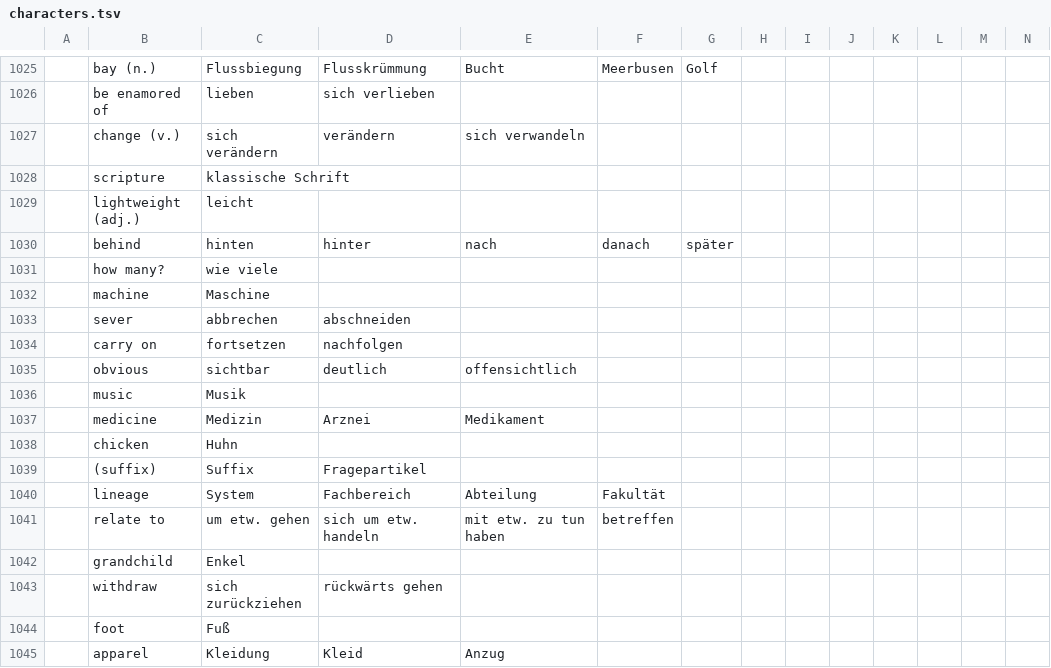
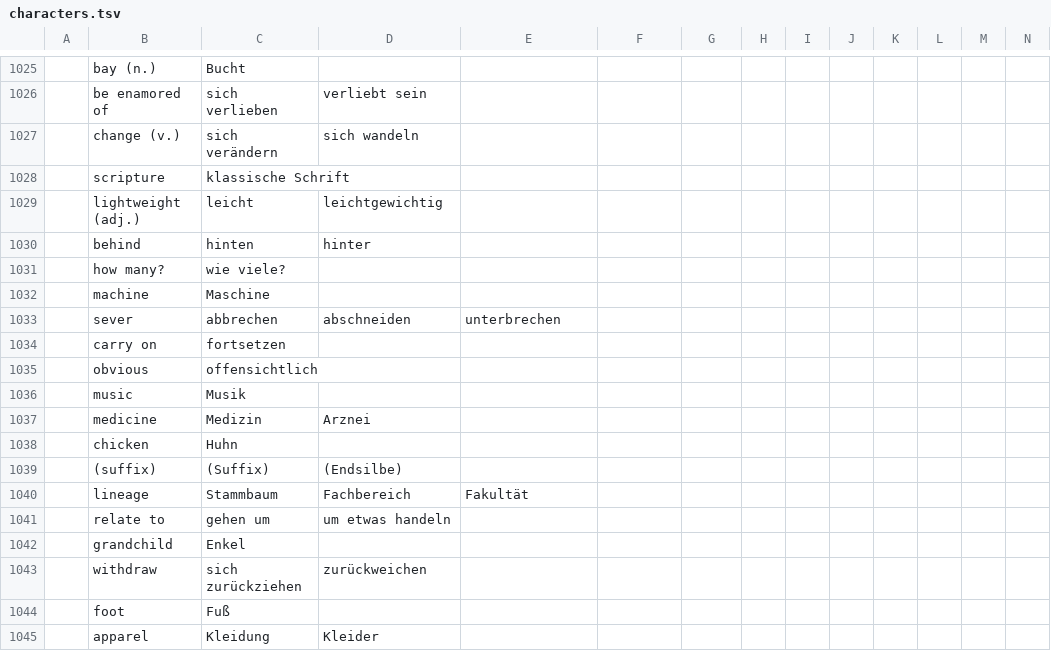
Before and after one commit to marcaltmann/hanzi, a TSV file: characters.tsv, drawn as a sheet; only a part is shown, gaps mark what is left out; the diff covers the shown part only; the diff names each change by its address in the sheet, - before the commit and + after, or states it on an @@ line.

```diff
--- a/characters.tsv
+++ b/characters.tsv
-C1025: Flussbiegung
+C1025: Bucht
-D1025: Flusskrümmung
+D1025: (empty)
-E1025: Bucht
+E1025: (empty)
-F1025: Meerbusen
+F1025: (empty)
-G1025: Golf
+G1025: (empty)
-C1026: lieben
+C1026: sich verlieben
-D1026: sich verlieben
+D1026: verliebt sein
-D1027: verändern
+D1027: sich wandeln
-E1027: sich verwandeln
+E1027: (empty)
-D1029: (empty)
+D1029: leichtgewichtig
-E1030: nach
+E1030: (empty)
-F1030: danach
+F1030: (empty)
-G1030: später
+G1030: (empty)
-C1031: wie viele
+C1031: wie viele?
-E1033: (empty)
+E1033: unterbrechen
-D1034: nachfolgen
+D1034: (empty)
-C1035: sichtbar
+C1035: offensichtlich
-D1035: deutlich
+D1035: (empty)
-E1035: offensichtlich
+E1035: (empty)
-E1037: Medikament
+E1037: (empty)
-C1039: Suffix
+C1039: (Suffix)
-D1039: Fragepartikel
+D1039: (Endsilbe)
-C1040: System
+C1040: Stammbaum
-E1040: Abteilung
+E1040: Fakultät
-F1040: Fakultät
+F1040: (empty)
-C1041: um etw. gehen
+C1041: gehen um
-D1041: sich um etw. handeln
+D1041: um etwas handeln
-E1041: mit etw. zu tun haben
+E1041: (empty)
-F1041: betreffen
+F1041: (empty)
-D1043: rückwärts gehen
+D1043: zurückweichen
-D1045: Kleid
+D1045: Kleider
-E1045: Anzug
+E1045: (empty)
```
Also changed, not shown: 151 edited cells elsewhere in this file.
